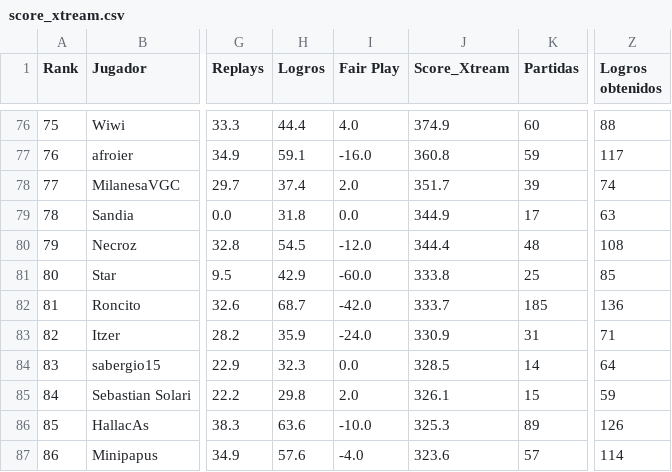
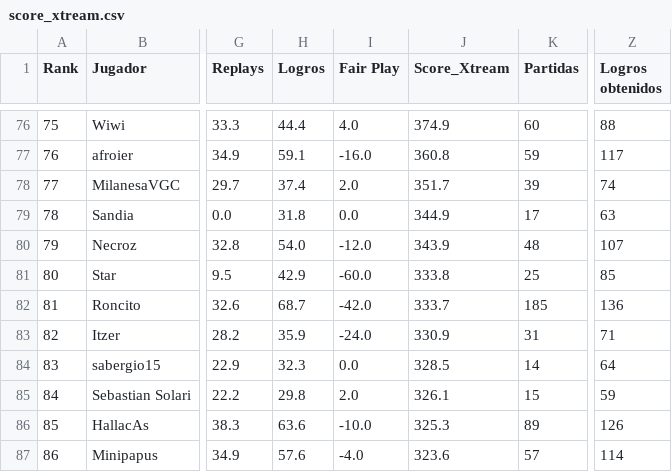
Before and after one commit to carlosacp526/dashboard-torneos-pokemon, a CSV file: data/score_xtream.csv, drawn as a sheet; only a part is shown, gaps mark what is left out; the diff names each change by its address in the sheet, - before the commit and + after, or states it on an @@ line.

Commit message:
Actualiza datos precalculados (logros, Score_Xtream, scouting y rankings Monotype I)

```diff
--- a/data/score_xtream.csv
+++ b/data/score_xtream.csv
-H80 (Logros): 54.5
+H80 (Logros): 54.0
-J80 (Score_Xtream): 344.4
+J80 (Score_Xtream): 343.9
-Z80 (Logros obtenidos): 108
+Z80 (Logros obtenidos): 107
```
Also changed, not shown: 3 other files.
